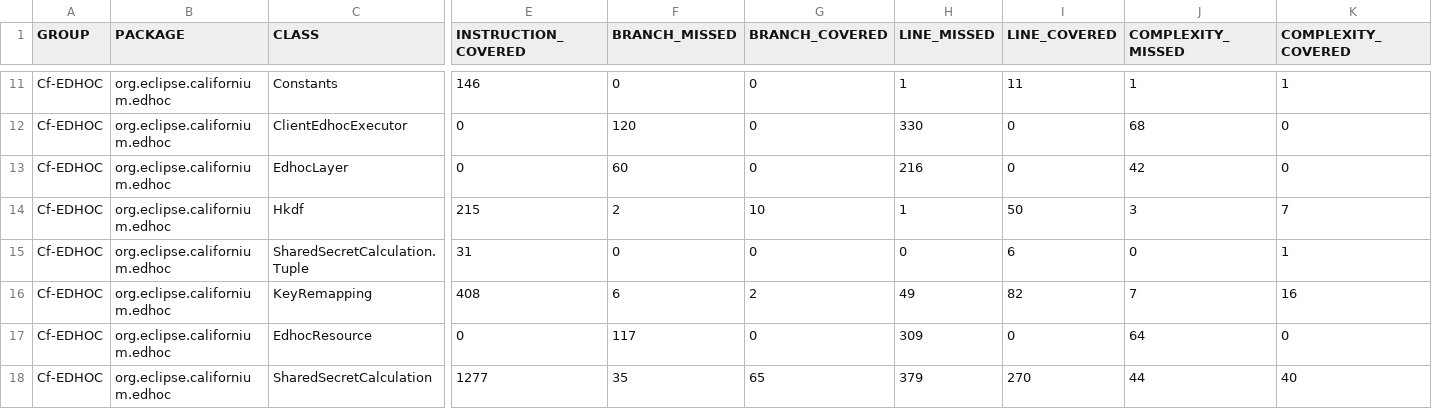
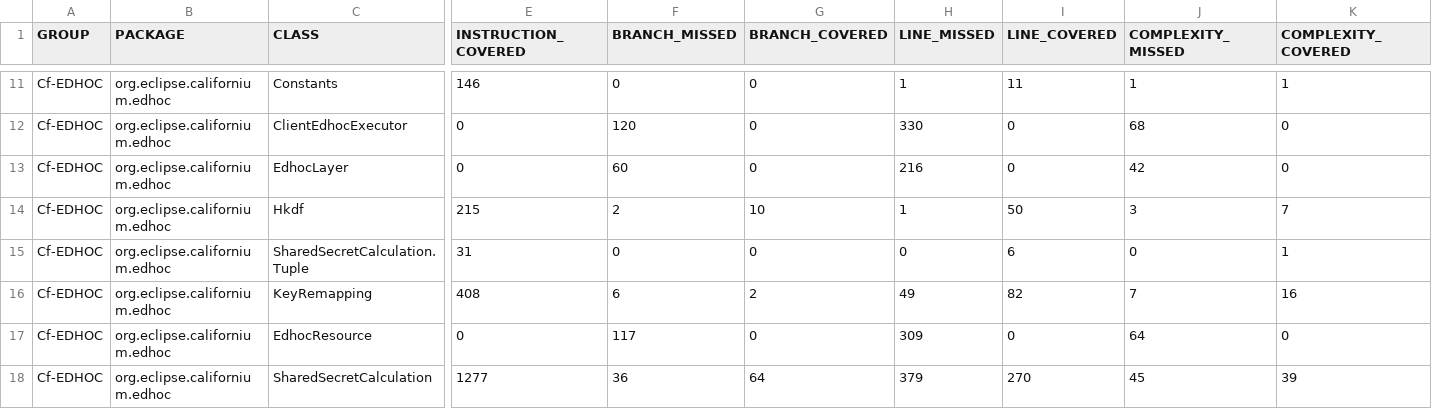
Before and after one commit to rikard-sics/sifis-home, a CSV file: reports/edhoc/jacoco.csv, drawn as a sheet; only a part is shown, gaps mark what is left out; the diff names each change by its address in the sheet, - before the commit and + after, or states it on an @@ line.

```diff
--- a/reports/edhoc/jacoco.csv
+++ b/reports/edhoc/jacoco.csv
-F18 (BRANCH_MISSED): 35
+F18 (BRANCH_MISSED): 36
-G18 (BRANCH_COVERED): 65
+G18 (BRANCH_COVERED): 64
-J18 (COMPLEXITY_MISSED): 44
+J18 (COMPLEXITY_MISSED): 45
-K18 (COMPLEXITY_COVERED): 40
+K18 (COMPLEXITY_COVERED): 39
```
Also changed, not shown: 11 other files.
